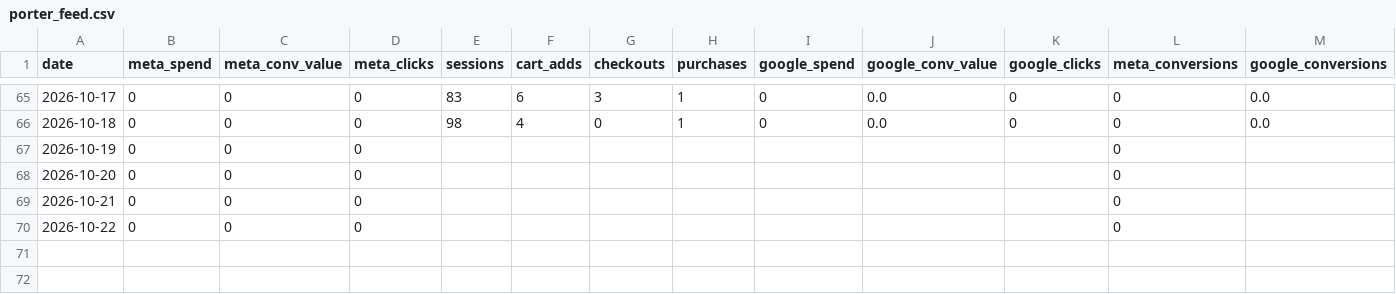
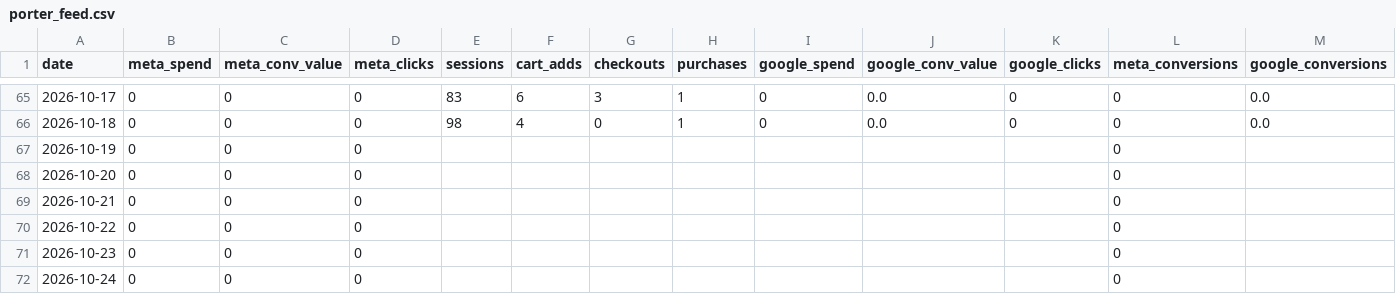
Before and after one commit to s2nnews/puzzles, a CSV file: dashboard/porter_feed.csv, drawn as a sheet; only a part is shown, gaps mark what is left out.

```diff
--- a/dashboard/porter_feed.csv
+++ b/dashboard/porter_feed.csv
@@ -70 +70,3 @@ date,meta_spend,meta_conv_value,meta_clicks,sessions,cart_adds,checkouts,purchas
 2026-10-22,0,0,0,,,,,,,,0,
+2026-10-23,0,0,0,,,,,,,,0,
+2026-10-24,0,0,0,,,,,,,,0,
```
Also changed, not shown: dashboard/search-console.csv.
